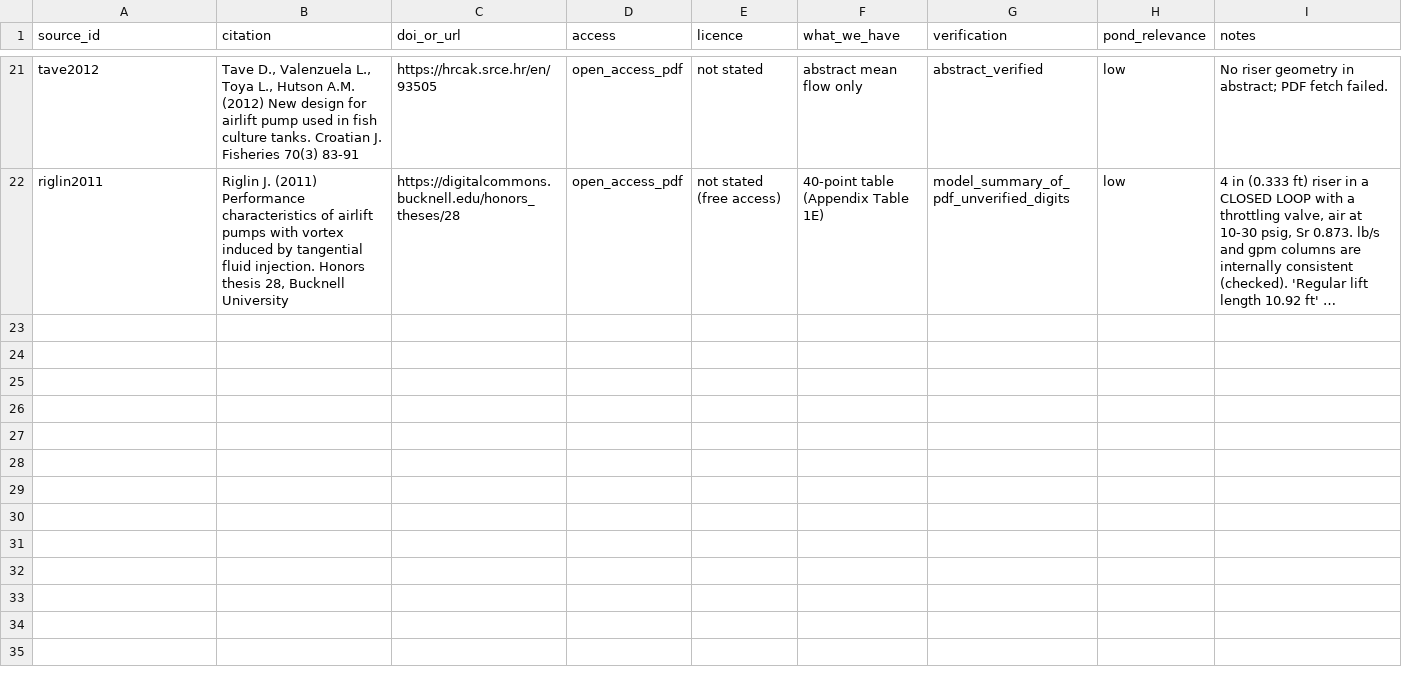
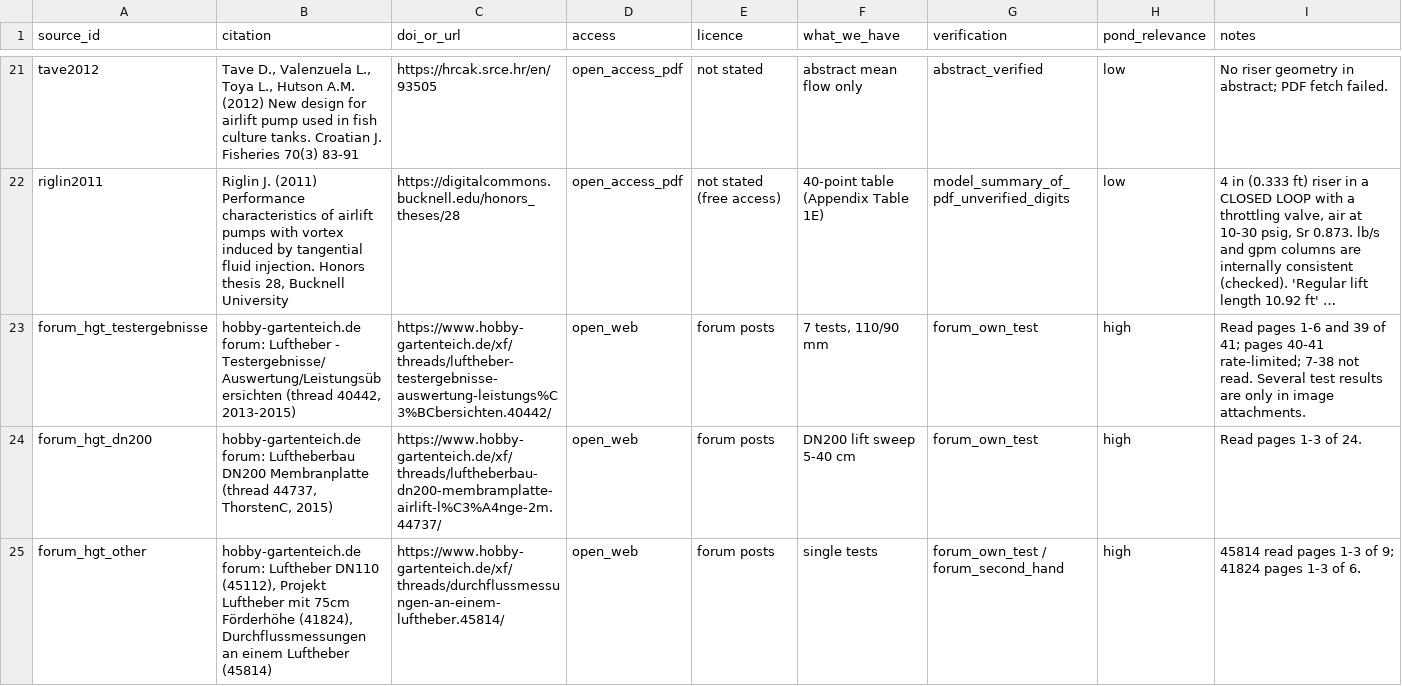
Before and after one commit to mike2906/pond-filter-sim, a CSV file: packages/engine/validation/airlift/sources.csv, drawn as a sheet; only a part is shown, gaps mark what is left out; long unchanged cells end in …; the diff covers the shown part only; the diff names each change by its address in the sheet, - before the commit and + after, or states it on an @@ line.

```diff
--- a/packages/engine/validation/airlift/sources.csv
+++ b/packages/engine/validation/airlift/sources.csv
+row 23: forum_hgt_testergebnisse | hobby-gartenteich.de forum: Luftheber - Testergebnisse/Auswertung/Leistungsübersichten (thread 40442, 2013-2015) | https://www.hobby-gartenteich.de/xf/threads/luftheber-testergebnisse-auswertung-leistungs%C3%BCbersichten.40442/ | open_web | forum posts | 7 tests, 110/90 mm | forum_own_test | high | Read pages 1-6 and 39 of 41; pages 40-41 rate-limited; 7-38 not read. Several test results are only in image attachments.
+row 24: forum_hgt_dn200 | hobby-gartenteich.de forum: Luftheberbau DN200 Membranplatte (thread 44737, ThorstenC, 2015) | https://www.hobby-gartenteich.de/xf/threads/luftheberbau-dn200-membramplatte-airlift-l%C3%A4nge-2m.44737/ | open_web | forum posts | DN200 lift sweep 5-40 cm | forum_own_test | high | Read pages 1-3 of 24.
+row 25: forum_hgt_other | hobby-gartenteich.de forum: Luftheber DN110 (45112), Projekt Luftheber mit 75cm Förderhöhe (41824), Durchflussmessungen an einem Luftheber (45814) | https://www.hobby-gartenteich.de/xf/threads/durchflussmessungen-an-einem-luftheber.45814/ | open_web | forum posts | single tests | forum_own_test / forum_second_hand | high | 45814 read pages 1-3 of 9; 41824 pages 1-3 of 6.
```
Also changed, not shown: 2 added rows elsewhere in this file, 2 other files.
